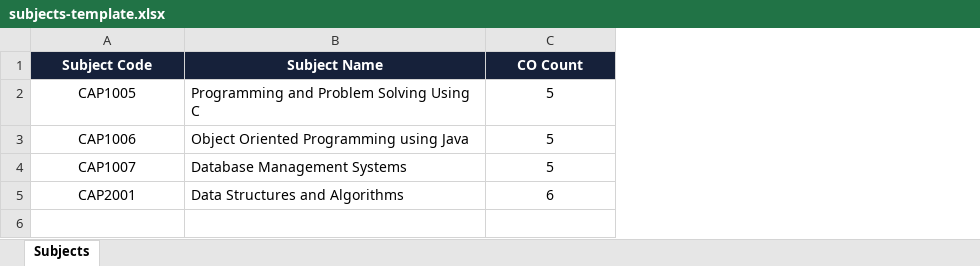
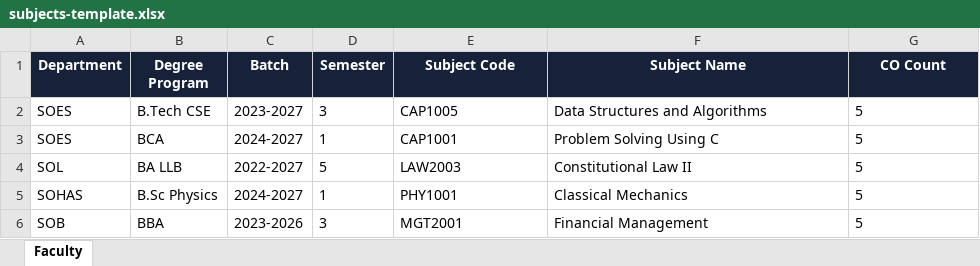
Before and after one commit to saxenasunny/QPG, an Excel workbook: public/subjects-template.xlsx, sheet Faculty, drawn as a sheet; values as stored, in another font and other column widths than the file's, no borders; removed rows and columns are numbered as before the commit, all else as after; the diff names each change by its address in the sheet, - before the commit and + after, or states it on an @@ line.

Commit message:
Implement academic hierarchy (School/Dept -> Degree -> Batch -> Semester -> Subject) for creation, bulk uploads, and cascading generation dropdowns

```diff
--- a/public/subjects-template.xlsx (sheet Faculty)
+++ b/public/subjects-template.xlsx (sheet Faculty)
-sheet tab: Subjects
+sheet tab: Faculty
+column A (Department), rows 2-3: SOES | SOES
+column B (Degree Program), rows 2-3: B.Tech CSE | BCA
+column C (Batch), rows 2-3: 2023-2027 | 2024-2027
+column D (Semester), rows 2-3: 3 | 1
-E2:E3 alignment: center
+E2:E3 alignment: left
-F2 (Subject Name): Programming and Problem Solving Using C
+F2 (Subject Name): Data Structures and Algorithms
-G2:G3 alignment: center
+G2:G3 alignment: left
-E3 (Subject Code): CAP1006
+E3 (Subject Code): CAP1001
-F3 (Subject Name): Object Oriented Programming using Java
+F3 (Subject Name): Problem Solving Using C
-row 4: CAP1007 | Database Management Systems | 5
-row 5: CAP2001 | Data Structures and Algorithms | 6
+row 4: SOL | BA LLB | 2022-2027 | 5 | LAW2003 | Constitutional Law II | 5
+row 5: SOHAS | B.Sc Physics | 2024-2027 | 1 | PHY1001 | Classical Mechanics | 5
+row 6: SOB | BBA | 2023-2026 | 3 | MGT2001 | Financial Management | 5
```
Also changed, not shown: 10 other files.
